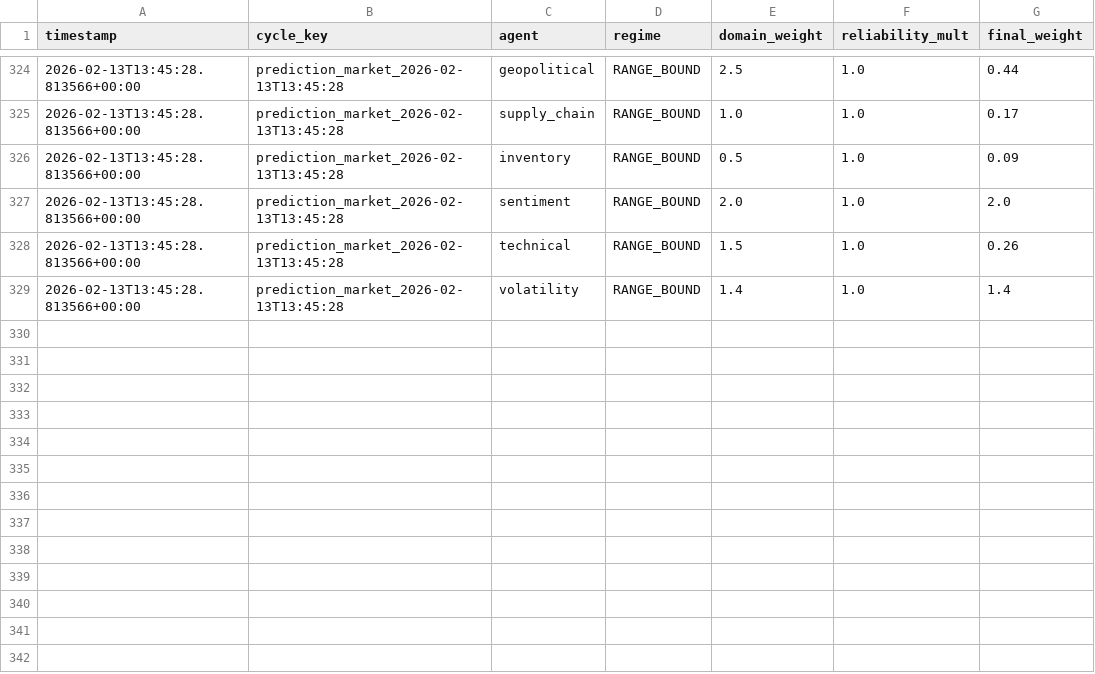
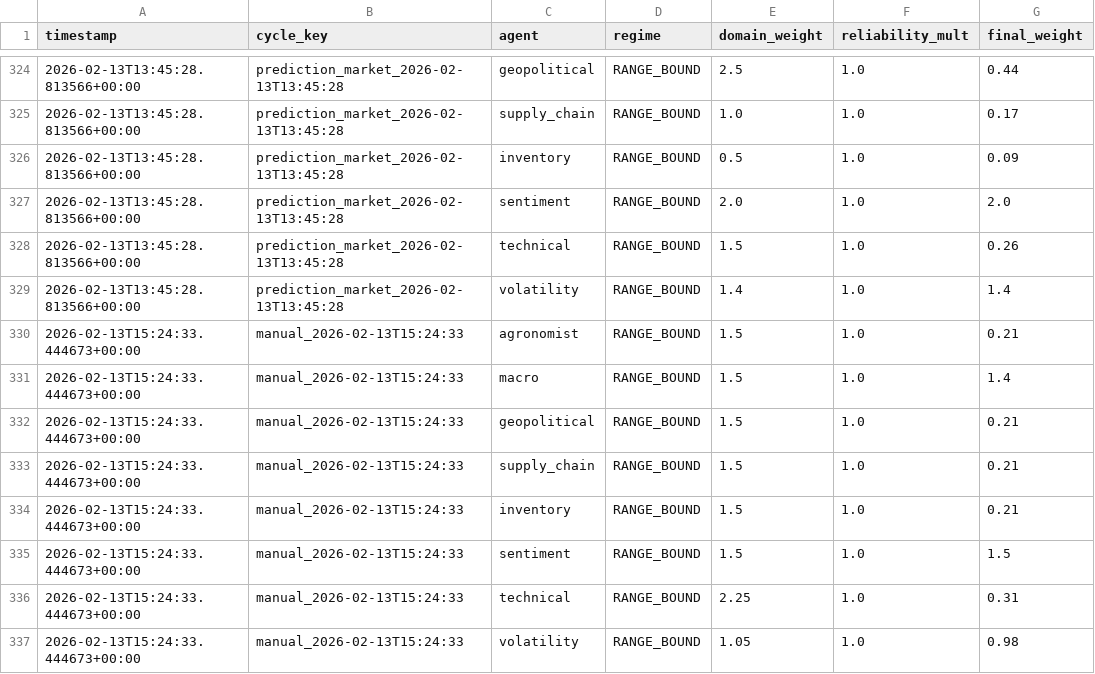
Before and after one commit to rozavala/real_options, a CSV file: prod/data/weight_evolution.csv, drawn as a sheet; only a part is shown, gaps mark what is left out.

Commit message:
Snapshot prod: 2026-02-13 15:30

```diff
--- a/prod/data/weight_evolution.csv
+++ b/prod/data/weight_evolution.csv
@@ -329 +329,9 @@ timestamp,cycle_key,agent,regime,domain_weight,reliability_mult,final_weight
 2026-02-13T13:45:28.813566+00:00,prediction_market_2026-02-13T13:45:28,volatility,RANGE_BOUND,1.4,1.0,1.4
+2026-02-13T15:24:33.444673+00:00,manual_2026-02-13T15:24:33,agronomist,RANGE_BOUND,1.5,1.0,0.21
+2026-02-13T15:24:33.444673+00:00,manual_2026-02-13T15:24:33,macro,RANGE_BOUND,1.5,1.0,1.4
+2026-02-13T15:24:33.444673+00:00,manual_2026-02-13T15:24:33,geopolitical,RANGE_BOUND,1.5,1.0,0.21
+2026-02-13T15:24:33.444673+00:00,manual_2026-02-13T15:24:33,supply_chain,RANGE_BOUND,1.5,1.0,0.21
+2026-02-13T15:24:33.444673+00:00,manual_2026-02-13T15:24:33,inventory,RANGE_BOUND,1.5,1.0,0.21
+2026-02-13T15:24:33.444673+00:00,manual_2026-02-13T15:24:33,sentiment,RANGE_BOUND,1.5,1.0,1.5
+2026-02-13T15:24:33.444673+00:00,manual_2026-02-13T15:24:33,technical,RANGE_BOUND,2.25,1.0,0.31
+2026-02-13T15:24:33.444673+00:00,manual_2026-02-13T15:24:33,volatility,RANGE_BOUND,1.05,1.0,0.98
```
Also changed, not shown: prod/data/agent_accuracy_structured.csv, prod/decision_signals.csv, 14 other files.
